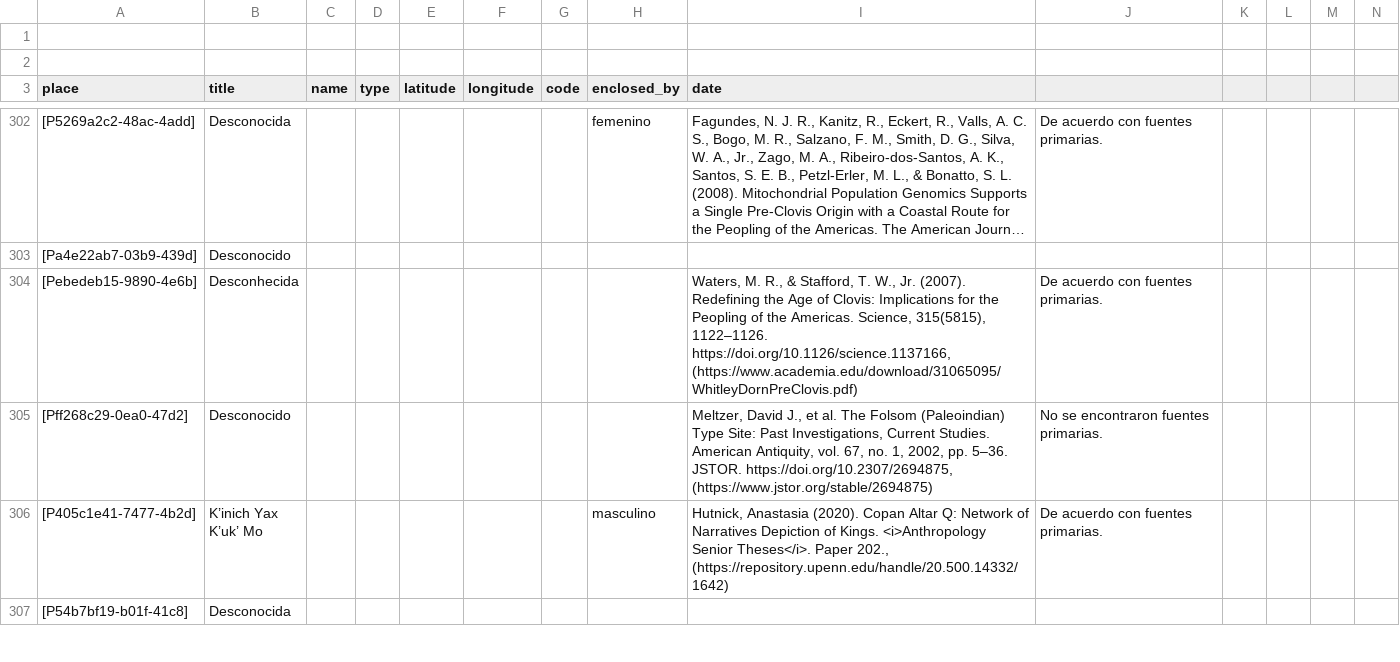
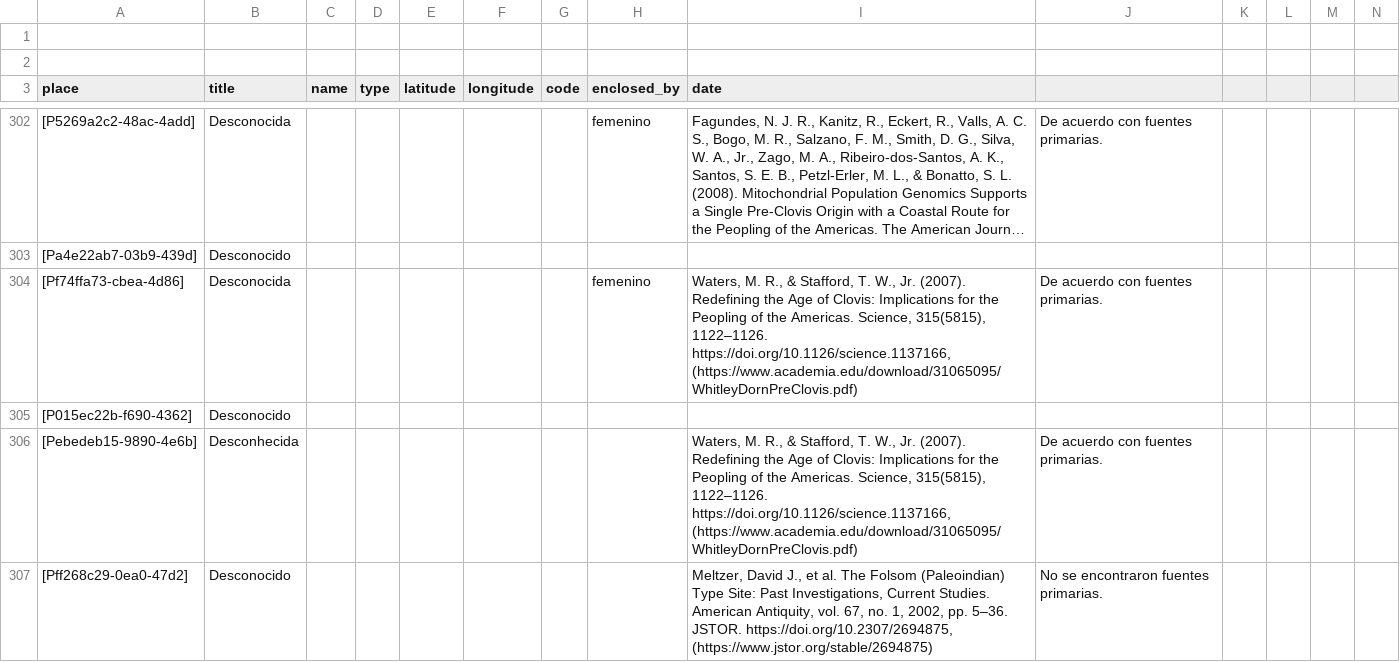
Before and after one commit to historytracers/historytracers, a CSV file: csv/families_es-ES.csv, drawn as a sheet; only a part is shown, gaps mark what is left out; the shorter side is filled out with more unchanged rows; long unchanged cells end in …; rows hold the shown columns only; the diff covers the shown part only; the diff names each change by its address in the sheet, - before the commit and + after, or states it on an @@ line.

```diff
--- a/csv/families_es-ES.csv
+++ b/csv/families_es-ES.csv
+row 304: [Pf74ffa73-cbea-4d86] | Desconocida |  |  |  |  |  | femenino | Waters, M. R., & Stafford, T. W., Jr. (2007). Redefining the Age of Clovis: Implications for the Peopling of the Americas. Science, 315(5815), 1122–1126. https://doi.org/10.1126/science.1137166, (https://www.academia.edu/download/31065095/WhitleyDornPreClovis.pdf) | De acuerdo con fuentes primarias.
+row 305: [P015ec22b-f690-4362] | Desconocido
```
Also changed, not shown: 3 added rows elsewhere in this file, csv/5b2cc288-1a05-4a25-8f18-e70ad1ba213d_en-US.csv, csv/5b2cc288-1a05-4a25-8f18-e70ad1ba213d_es-ES.csv, 6 other files.
